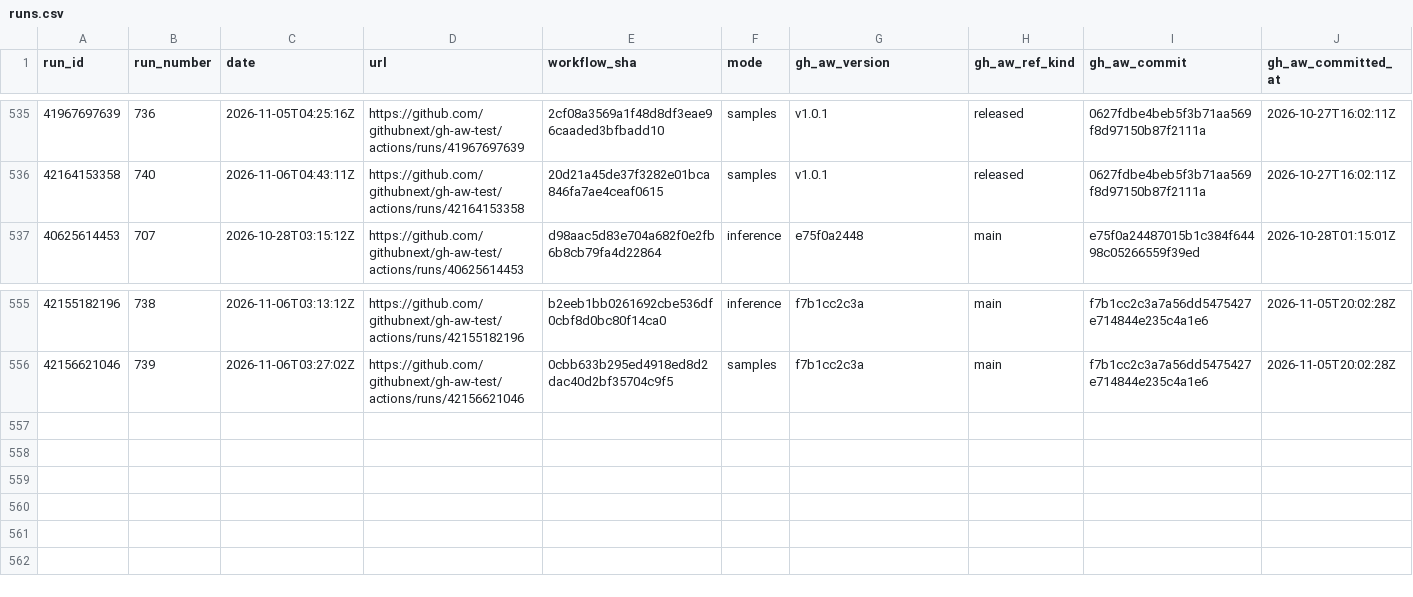
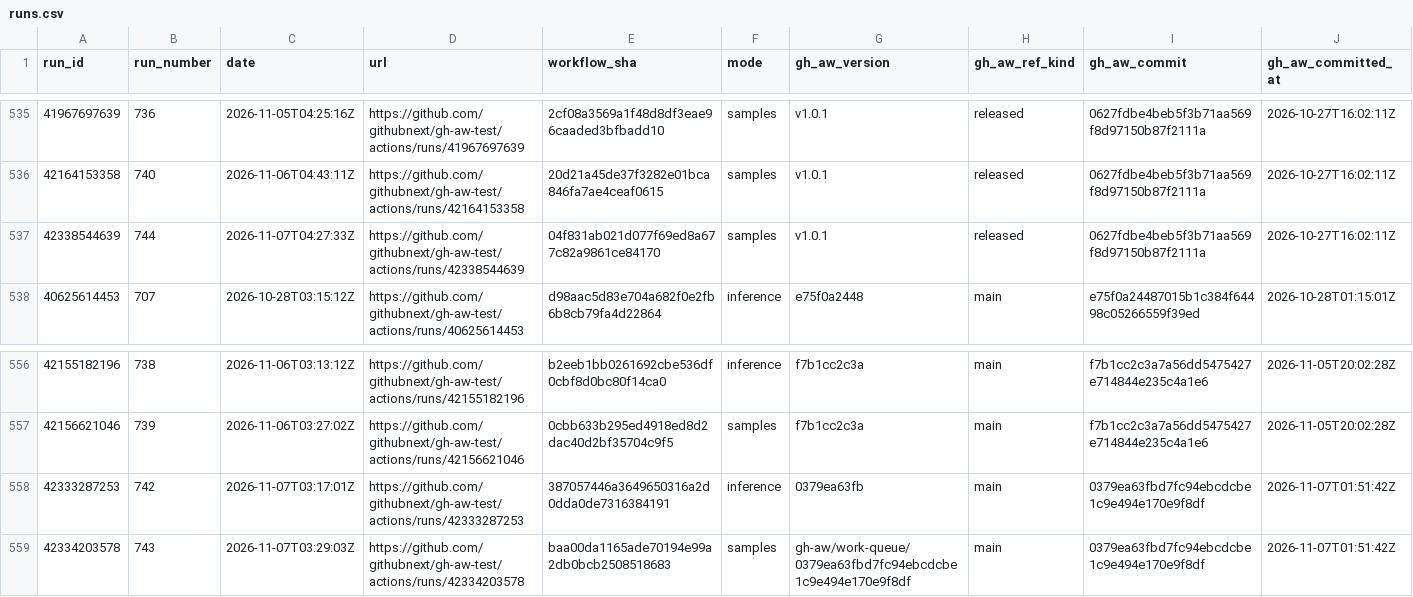
Before and after one commit to githubnext/gh-aw-test, a CSV file: workflow-history-report/runs.csv, drawn as a sheet; only a part is shown, gaps mark what is left out; rows hold the shown columns only; the diff names each change by its address in the sheet, - before the commit and + after, or states it on an @@ line.

```diff
--- a/workflow-history-report/runs.csv
+++ b/workflow-history-report/runs.csv
+row 537: 42338544639 | 744 | 2026-11-07T04:27:33Z | https://github.com/githubnext/gh-aw-test/actions/runs/42338544639 | 04f831ab021d077f69ed8a677c82a9861ce84170 | samples | v1.0.1 | released | 0627fdbe4beb5f3b71aa569f8d97150b87f2111a | 2026-10-27T16:02:11Z
+row 558: 42333287253 | 742 | 2026-11-07T03:17:01Z | https://github.com/githubnext/gh-aw-test/actions/runs/42333287253 | 387057446a3649650316a2d0dda0de7316384191 | inference | 0379ea63fb | main | 0379ea63fbd7fc94ebcdcbe1c9e494e170e9f8df | 2026-11-07T01:51:42Z
+row 559: 42334203578 | 743 | 2026-11-07T03:29:03Z | https://github.com/githubnext/gh-aw-test/actions/runs/42334203578 | baa00da1165ade70194e99a2db0bcb2508518683 | samples | gh-aw/work-queue/0379ea63fbd7fc94ebcdcbe1c9e494e170e9f8df | main | 0379ea63fbd7fc94ebcdcbe1c9e494e170e9f8df | 2026-11-07T01:51:42Z
```
Also changed, not shown: 16 other files.
